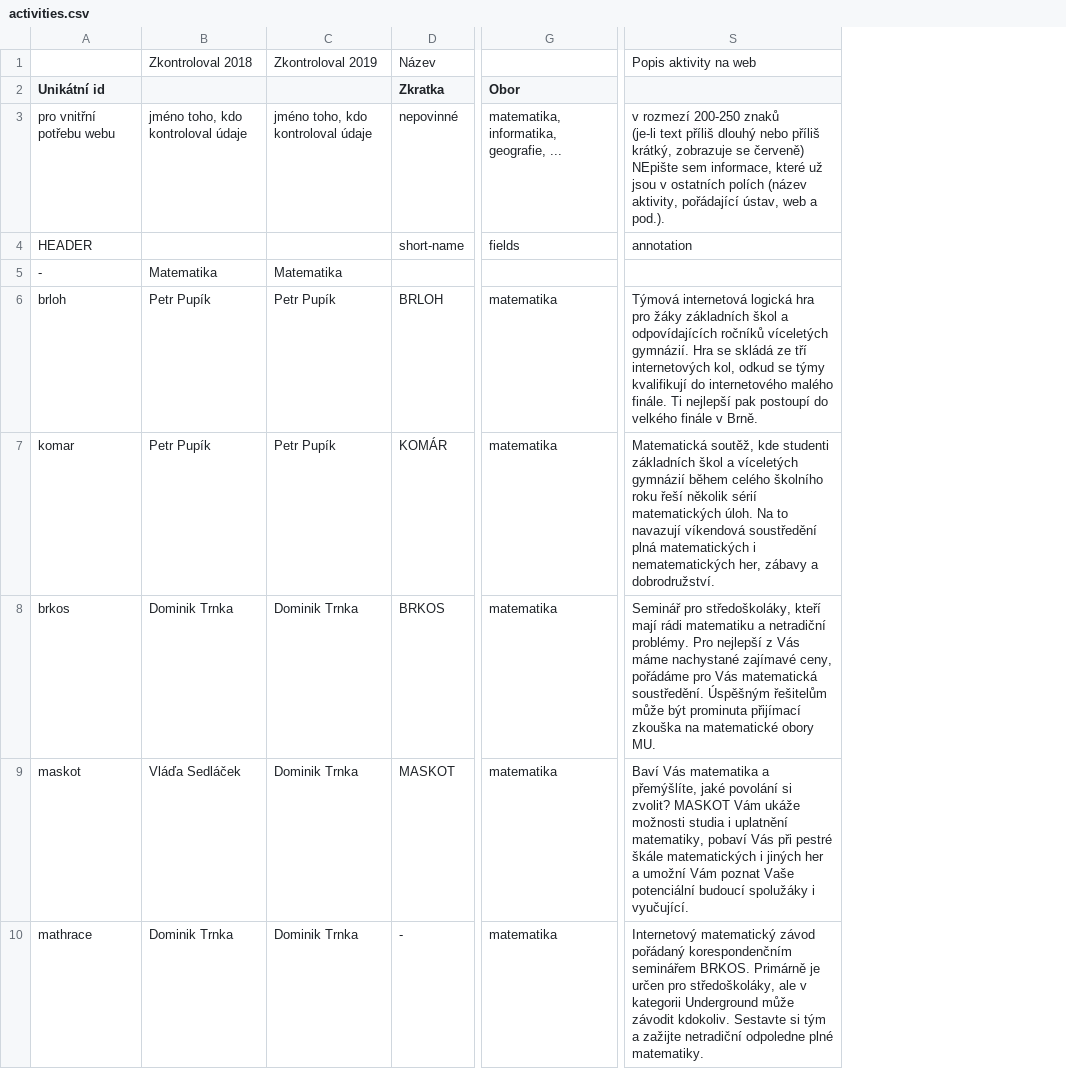
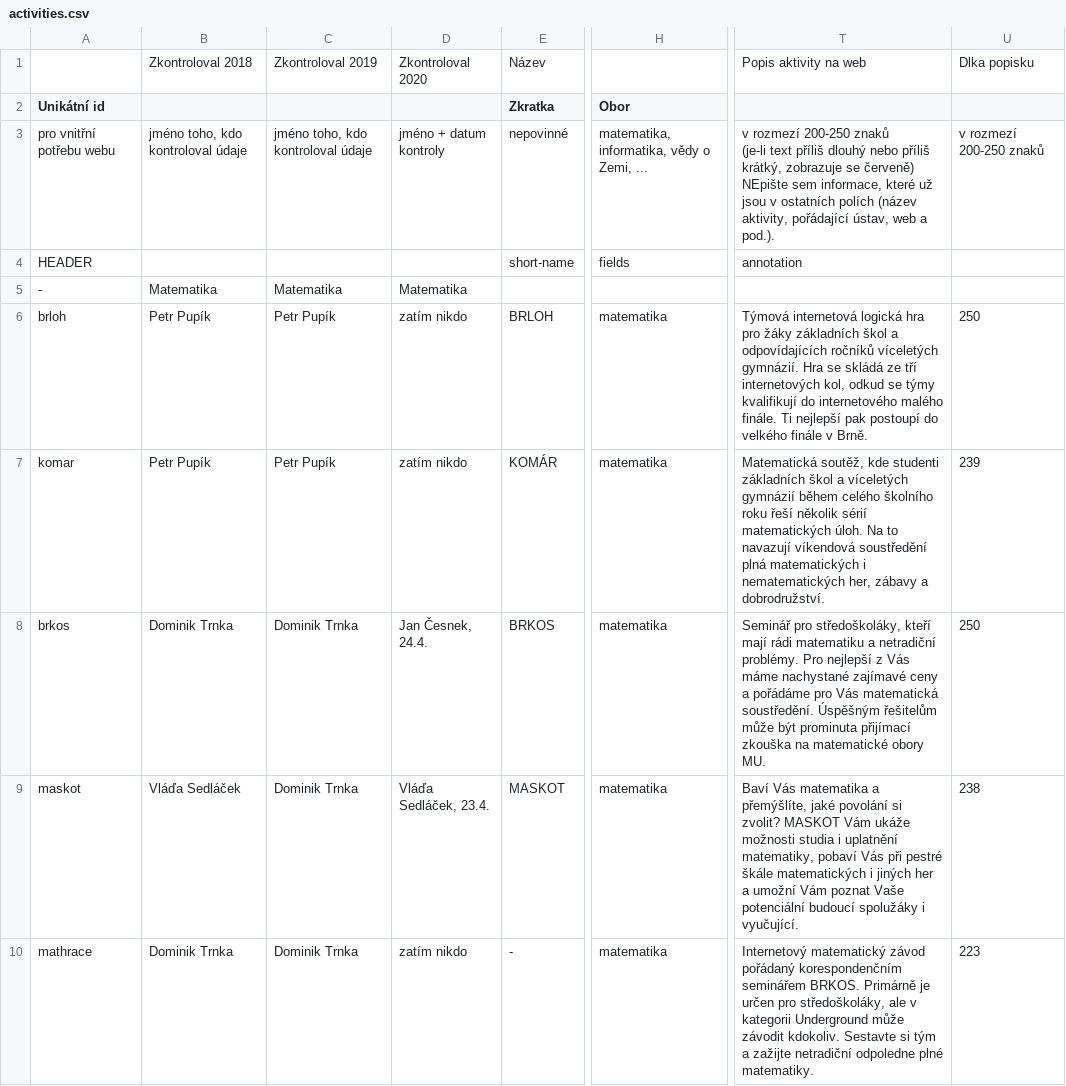
Before and after one commit to zverinec/prostredoskolaky-web, a CSV file: activities.csv, drawn as a sheet; only a part is shown, gaps mark what is left out; addresses are those after the commit; the diff covers the shown part only; the diff names each change by its address in the sheet, - before the commit and + after, or states it on an @@ line.

Commit message:
Geologie -> Vedy o Zemi.

```diff
--- a/activities.csv
+++ b/activities.csv
+column D, rows 1-10: Zkontroloval 2020 |  | jméno + datum kontroly |  | Matematika | zatím nikdo | zatím nikdo | Jan Česnek, 24.4. | Vláďa Sedláček, 23.4. | zatím nikdo
+column U, rows 1-10: Dlka popisku |  | v rozmezí 200-250 znaků |  |  | 250 | 239 | 250 | 238 | 223
-H3 (Obor): matematika, informatika, geografie, ...
+H3 (Obor): matematika, informatika, vědy o Zemi, ...
-T8: …nachystané zajímavé ceny, pořádáme pro…
+T8: …nachystané zajímavé ceny a pořádáme pro…
```
Also changed, not shown: 4 added rows and 31 edited cells elsewhere in this file, 6 other files.
